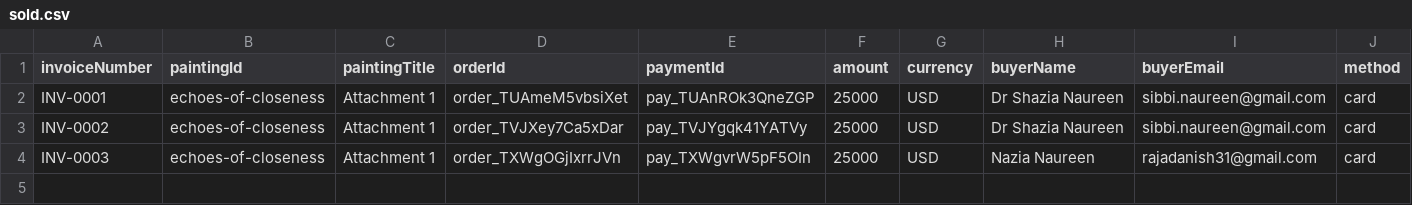
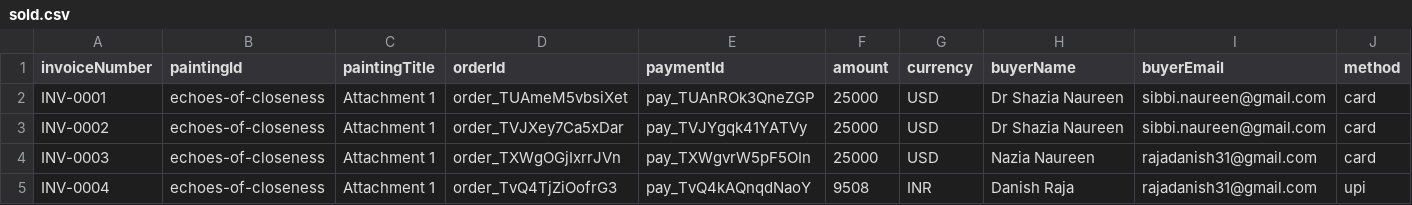
Before and after one commit to dn3305/ReenArt.github.io, a CSV file: sold.csv, drawn as a sheet; only a part is shown; rows hold the shown columns only; the diff names each change by its address in the sheet, - before the commit and + after, or states it on an @@ line.

Commit message:
🧾 INV-0004 — Attachment 1 (pay_TvQ4kAQnqdNaoY)

```diff
--- a/sold.csv
+++ b/sold.csv
+row 5: INV-0004 | echoes-of-closeness | Attachment 1 | order_TvQ4TjZiOofrG3 | pay_TvQ4kAQnqdNaoY | 9508 | INR | Danish Raja | rajadanish31@gmail.com | upi
```
